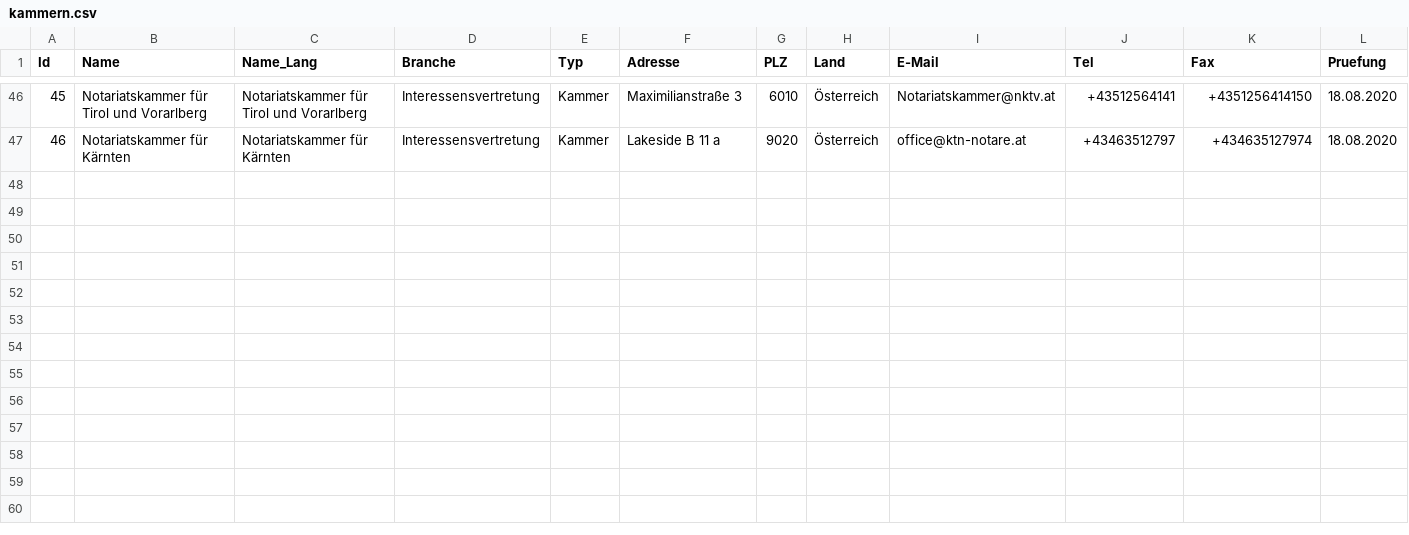
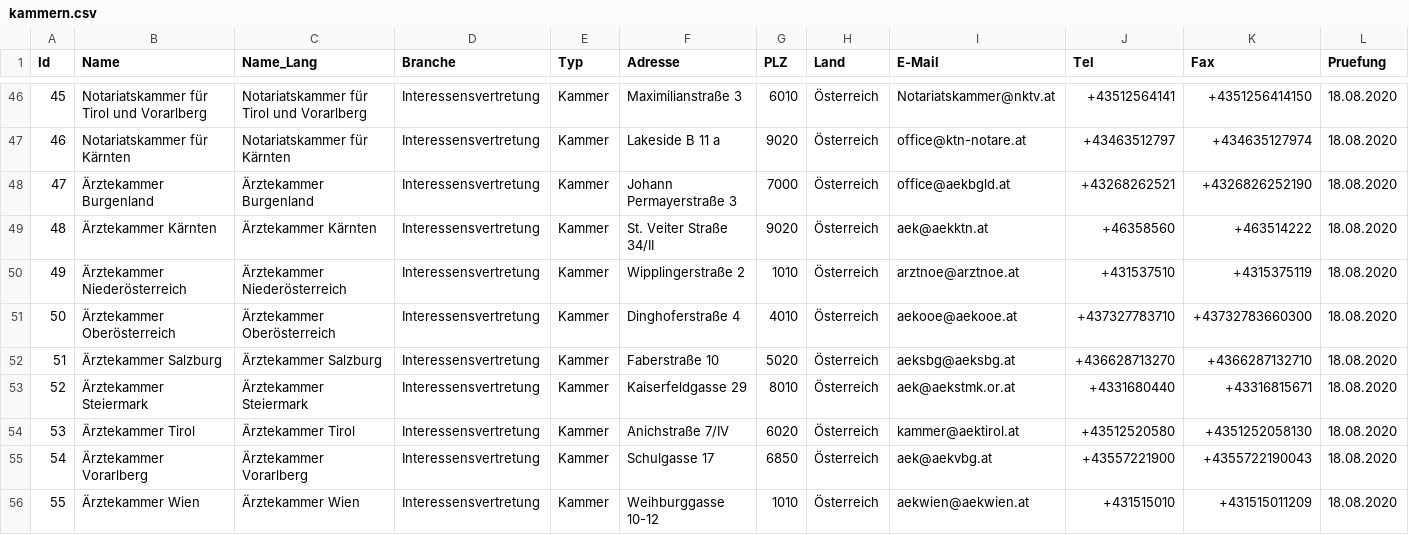
Before and after one commit to cyber-perikarp/auskunftsbegehren_at_adressen, a CSV file: bund/kammern.csv, drawn as a sheet; only a part is shown, gaps mark what is left out; the diff names each change by its address in the sheet, - before the commit and + after, or states it on an @@ line.

Commit message:
Bund: Ärztekammern

```diff
--- a/bund/kammern.csv
+++ b/bund/kammern.csv
+row 48: 47 | Ärztekammer Burgenland | Ärztekammer Burgenland | Interessensvertretung | Kammer | Johann Permayerstraße 3 | 7000 | Österreich | office@aekbgld.at | +43268262521 | +4326826252190 | 18.08.2020
+row 49: 48 | Ärztekammer Kärnten | Ärztekammer Kärnten | Interessensvertretung | Kammer | St. Veiter Straße 34/II | 9020 | Österreich | aek@aekktn.at | +46358560 | +463514222 | 18.08.2020
+row 50: 49 | Ärztekammer Niederösterreich | Ärztekammer Niederösterreich | Interessensvertretung | Kammer | Wipplingerstraße 2 | 1010 | Österreich | arztnoe@arztnoe.at | +431537510 | +4315375119 | 18.08.2020
+row 51: 50 | Ärztekammer Oberösterreich | Ärztekammer Oberösterreich | Interessensvertretung | Kammer | Dinghoferstraße 4 | 4010 | Österreich | aekooe@aekooe.at | +437327783710 | +43732783660300 | 18.08.2020
+row 52: 51 | Ärztekammer Salzburg | Ärztekammer Salzburg | Interessensvertretung | Kammer | Faberstraße 10 | 5020 | Österreich | aeksbg@aeksbg.at | +436628713270 | +4366287132710 | 18.08.2020
+row 53: 52 | Ärztekammer Steiermark | Ärztekammer Steiermark | Interessensvertretung | Kammer | Kaiserfeldgasse 29 | 8010 | Österreich | aek@aekstmk.or.at | +4331680440 | +43316815671 | 18.08.2020
+row 54: 53 | Ärztekammer Tirol | Ärztekammer Tirol | Interessensvertretung | Kammer | Anichstraße 7/IV | 6020 | Österreich | kammer@aektirol.at | +43512520580 | +4351252058130 | 18.08.2020
+row 55: 54 | Ärztekammer Vorarlberg | Ärztekammer Vorarlberg | Interessensvertretung | Kammer | Schulgasse 17 | 6850 | Österreich | aek@aekvbg.at | +43557221900 | +4355722190043 | 18.08.2020
+row 56: 55 | Ärztekammer Wien | Ärztekammer Wien | Interessensvertretung | Kammer | Weihburggasse 10-12 | 1010 | Österreich | aekwien@aekwien.at | +431515010 | +431515011209 | 18.08.2020
```
